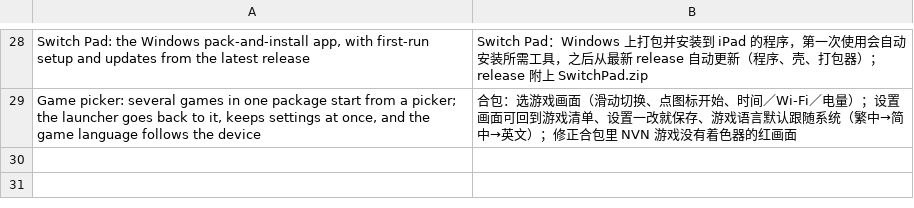
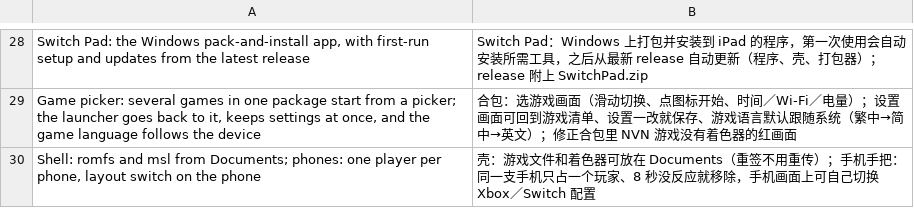
Before and after one commit to Mono0713/ns2ios-shell, a TSV file: .github/release-notes.zh.tsv, drawn as a sheet; only a part is shown, gaps mark what is left out.

```diff
--- a/.github/release-notes.zh.tsv
+++ b/.github/release-notes.zh.tsv
@@ -29 +29,2 @@ Switch Pad: the Windows pack-and-install app, with first-run setup and updates f
 Game picker: several games in one package start from a picker; the launcher goes back to it, keeps settings at once, and the game language follows the device	合包：选游戏画面（滑动切换、点图标开始、时间／Wi-Fi／电量）；设置画面可回到游戏清单、设置一改就保存、游戏语言默认跟随系统（繁中→简中→英文）；修正合包里 NVN 游戏没有着色器的红画面
+Shell: romfs and msl from Documents; phones: one player per phone, layout switch on the phone	壳：游戏文件和着色器可放在 Documents（重签不用重传）；手机手把：同一支手机只占一个玩家、8 秒没反应就移除，手机画面上可自己切换 Xbox／Switch 配置
```
Also changed, not shown: 7 other files.
